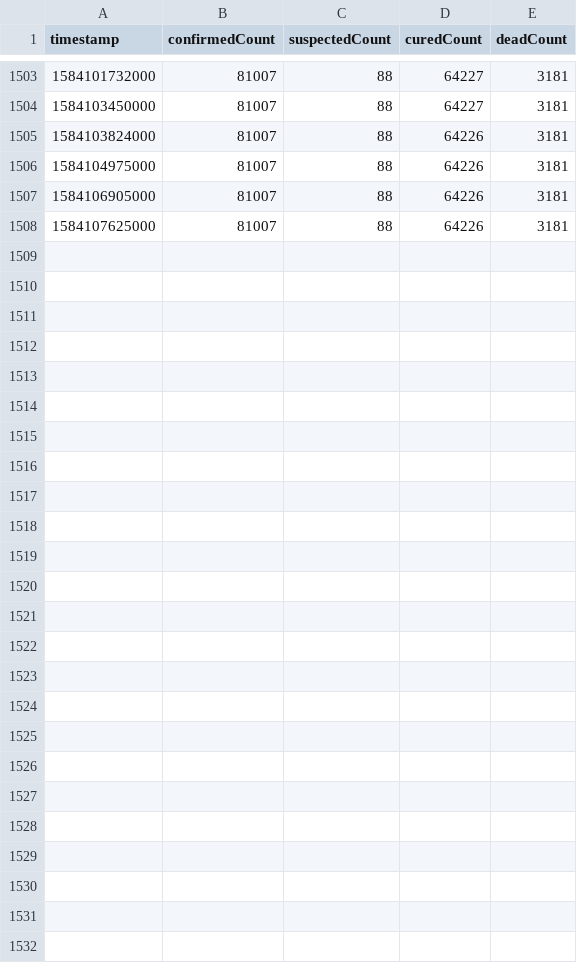
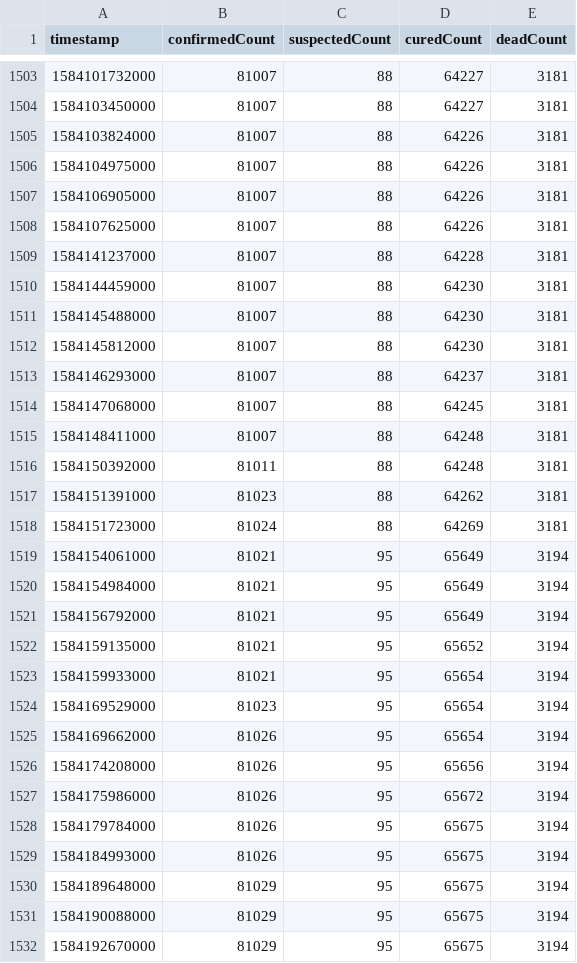
Before and after one commit to NemoHoHaloAi/Novel-Corona-Virus-2019, a CSV file: data_new/中国.csv, drawn as a sheet; only a part is shown, gaps mark what is left out; the diff names each change by its address in the sheet, - before the commit and + after, or states it on an @@ line.

```diff
--- a/data_new/中国.csv
+++ b/data_new/中国.csv
+row 1509: 1584141237000 | 81007 | 88 | 64228 | 3181
+row 1510: 1584144459000 | 81007 | 88 | 64230 | 3181
+row 1511: 1584145488000 | 81007 | 88 | 64230 | 3181
+row 1512: 1584145812000 | 81007 | 88 | 64230 | 3181
+row 1513: 1584146293000 | 81007 | 88 | 64237 | 3181
+row 1514: 1584147068000 | 81007 | 88 | 64245 | 3181
+row 1515: 1584148411000 | 81007 | 88 | 64248 | 3181
+row 1516: 1584150392000 | 81011 | 88 | 64248 | 3181
+row 1517: 1584151391000 | 81023 | 88 | 64262 | 3181
+row 1518: 1584151723000 | 81024 | 88 | 64269 | 3181
+row 1519: 1584154061000 | 81021 | 95 | 65649 | 3194
+row 1520: 1584154984000 | 81021 | 95 | 65649 | 3194
+row 1521: 1584156792000 | 81021 | 95 | 65649 | 3194
+row 1522: 1584159135000 | 81021 | 95 | 65652 | 3194
+row 1523: 1584159933000 | 81021 | 95 | 65654 | 3194
+row 1524: 1584169529000 | 81023 | 95 | 65654 | 3194
+row 1525: 1584169662000 | 81026 | 95 | 65654 | 3194
+row 1526: 1584174208000 | 81026 | 95 | 65656 | 3194
+row 1527: 1584175986000 | 81026 | 95 | 65672 | 3194
+row 1528: 1584179784000 | 81026 | 95 | 65675 | 3194
+row 1529: 1584184993000 | 81026 | 95 | 65675 | 3194
+row 1530: 1584189648000 | 81029 | 95 | 65675 | 3194
+row 1531: 1584190088000 | 81029 | 95 | 65675 | 3194
+row 1532: 1584192670000 | 81029 | 95 | 65675 | 3194
```
Also changed, not shown: data_new/西藏自治区.csv, data_new/青海省.csv, 29 other files.
